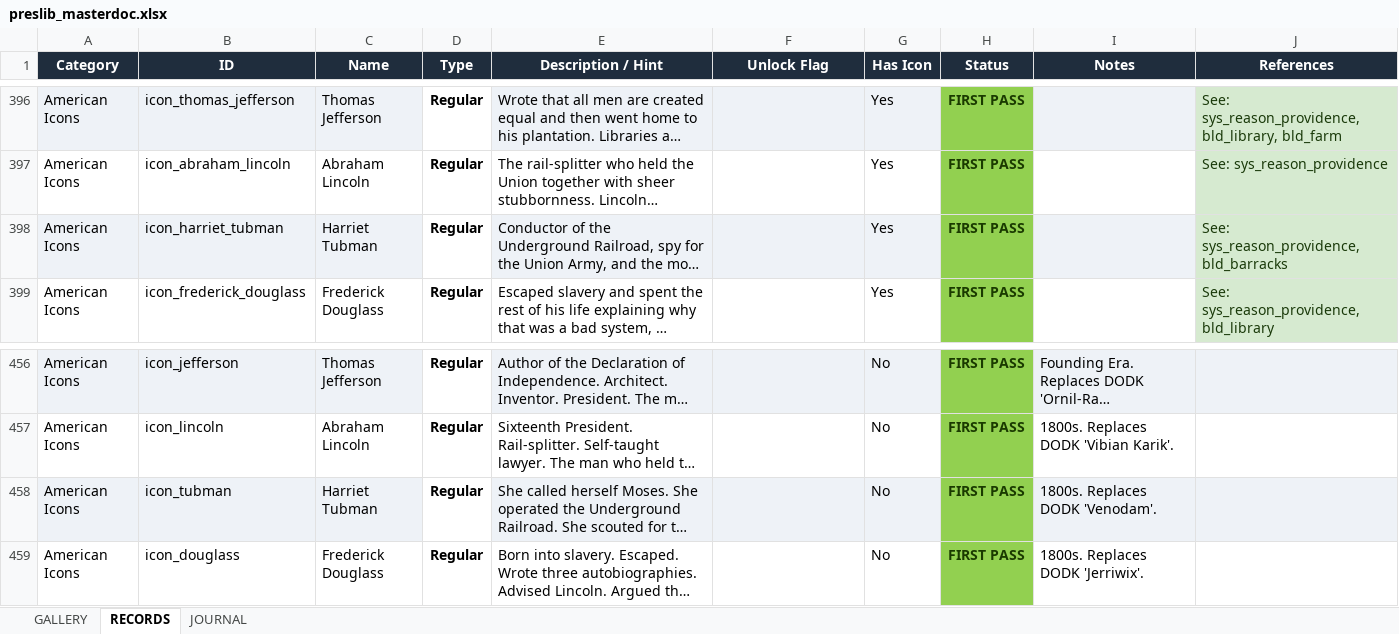
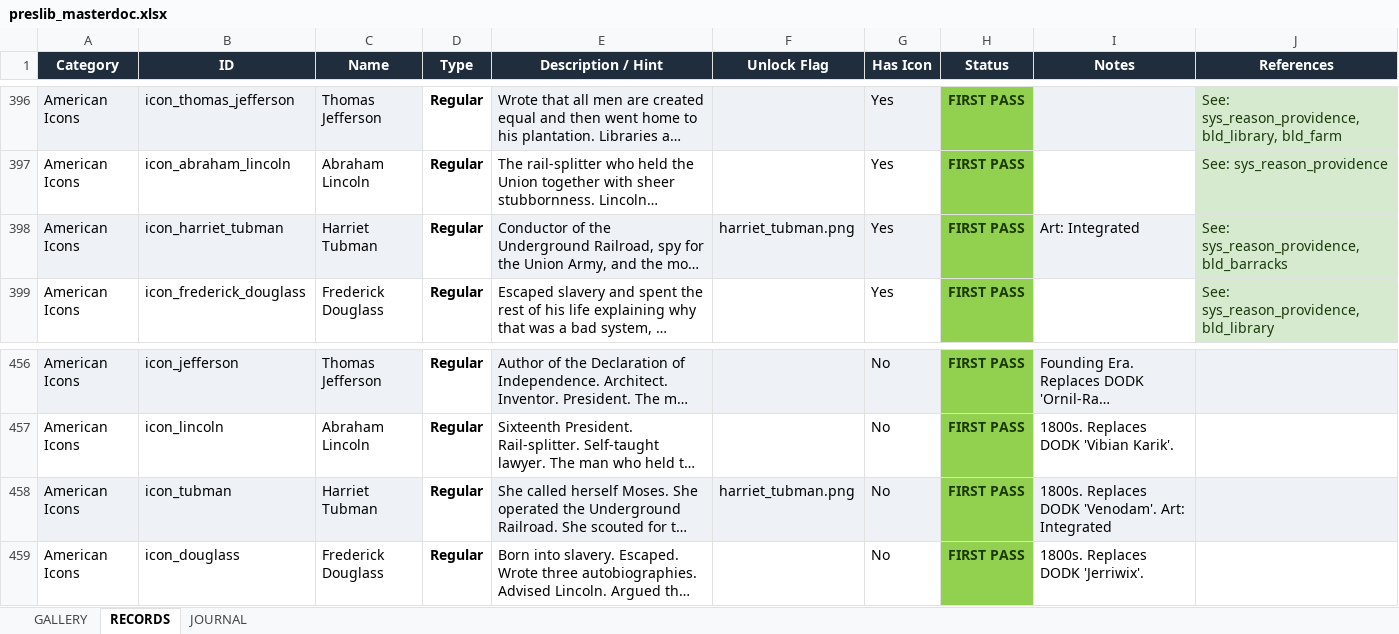
Before and after one commit to etherthegreat/mostupdatedfarsword, an Excel workbook: preslib_masterdoc.xlsx, sheet RECORDS, drawn as a sheet; only a part is shown, gaps mark what is left out; long unchanged cells end in …; values as stored, in another font and other column widths than the file's, no borders; the diff names each change by its address in the sheet, - before the commit and + after, or states it on an @@ line.

```diff
--- a/preslib_masterdoc.xlsx (sheet RECORDS)
+++ b/preslib_masterdoc.xlsx (sheet RECORDS)
-F398 (Unlock Flag): (empty)
+F398 (Unlock Flag): harriet_tubman.png
-I398 (Notes): (empty)
+I398 (Notes): Art: Integrated
-F458 (Unlock Flag): (empty)
+F458 (Unlock Flag): harriet_tubman.png
-I458 (Notes): 1800s. Replaces DODK 'Venodam'.
+I458 (Notes): 1800s. Replaces DODK 'Venodam'. Art: Integrated
```
Also changed, not shown: 17 other files.
